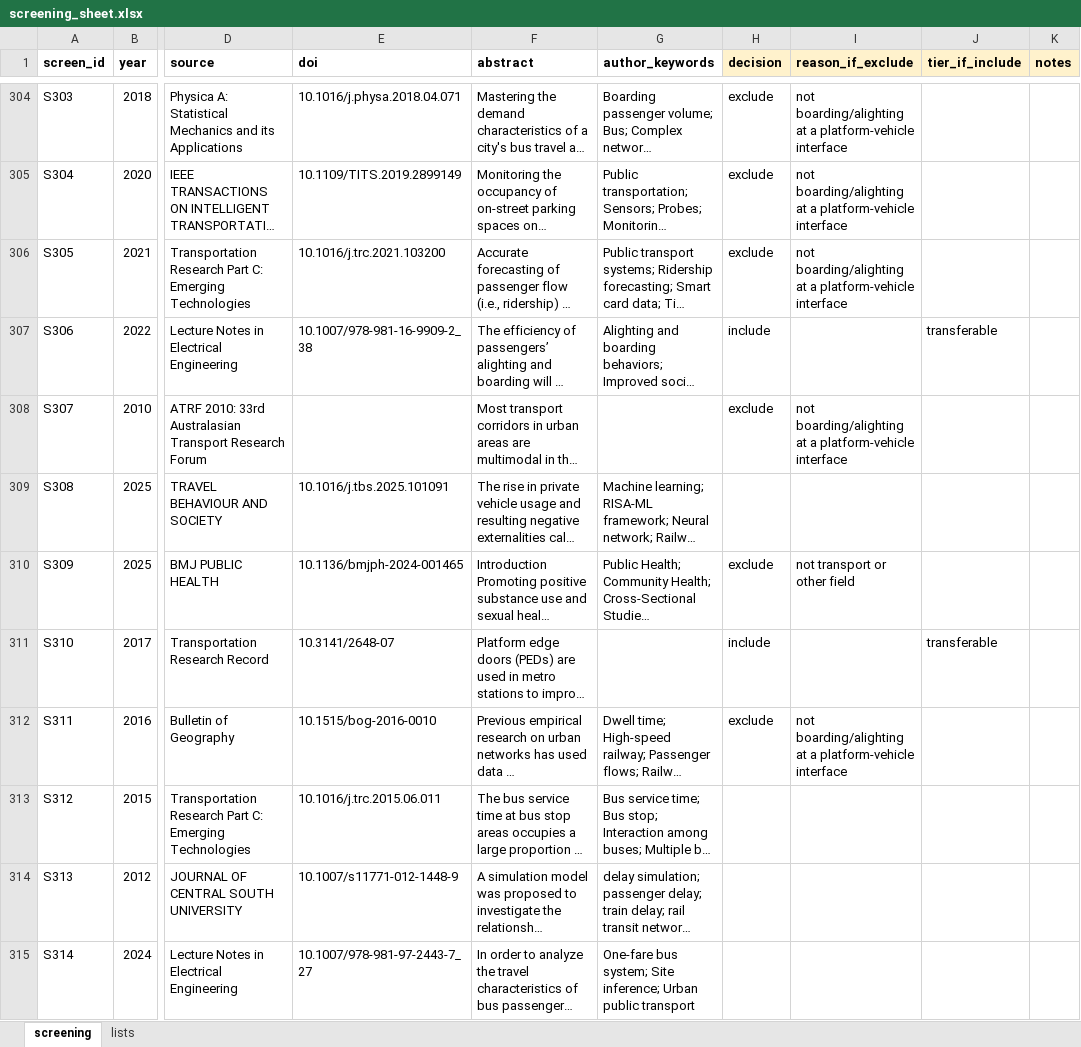
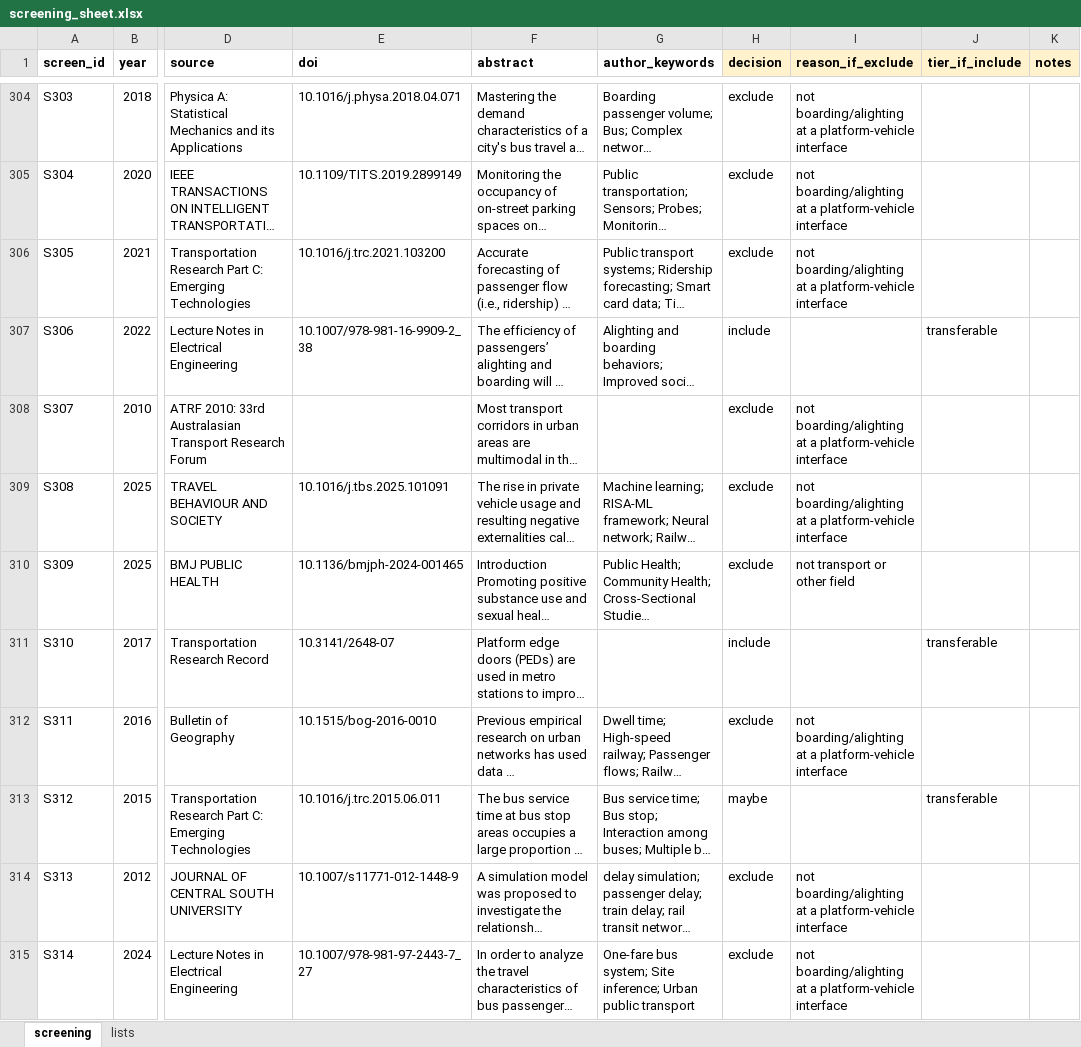
Before and after one commit to damarpd/research-progress, an Excel workbook: progress/SLR/screening_sheet.xlsx, sheet screening, drawn as a sheet; only a part is shown, gaps mark what is left out; long unchanged cells end in …; values as stored, in another font and other column widths than the file's, no borders; the diff covers the shown part only; the diff names each change by its address in the sheet, - before the commit and + after, or states it on an @@ line.

Commit message:
Update screening_sheet.xlsx

```diff
--- a/progress/SLR/screening_sheet.xlsx (sheet screening)
+++ b/progress/SLR/screening_sheet.xlsx (sheet screening)
-H309 (decision): (empty)
+H309 (decision): exclude
-I309 (reason_if_exclude): (empty)
+I309 (reason_if_exclude): not boarding/alighting at a platform-vehicle interface
-H313 (decision): (empty)
+H313 (decision): maybe
-J313 (tier_if_include): (empty)
+J313 (tier_if_include): transferable
-H314:H315 (decision): (empty)
+H314:H315 (decision): exclude
-I314:I315 (reason_if_exclude): (empty)
+I314:I315 (reason_if_exclude): not boarding/alighting at a platform-vehicle interface
```
Also changed, not shown: 255 edited cells elsewhere in this sheet.
